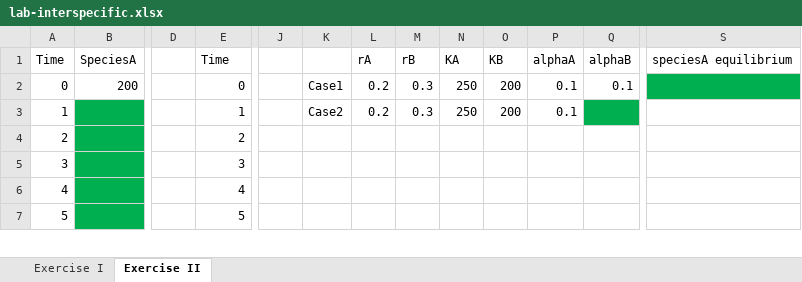
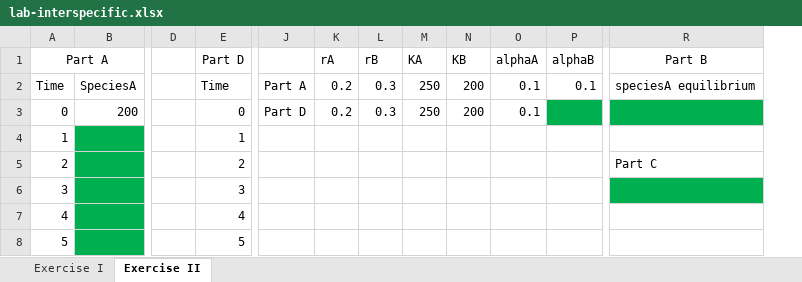
Before and after one commit to rbchan/applied-popdy, an Excel workbook: labs/interspecific/lab-interspecific.xlsx, sheet Exercise II, drawn as a sheet; only a part is shown, gaps mark what is left out; values as stored, in another font and other column widths than the file's, no borders; removed rows and columns are numbered as before the commit, all else as after; rows hold the shown columns only; the diff names each change by its address in the sheet, - before the commit and + after, or states it on an @@ line.

```diff
--- a/labs/interspecific/lab-interspecific.xlsx (sheet Exercise II)
+++ b/labs/interspecific/lab-interspecific.xlsx (sheet Exercise II)
-column J, empty
-column K, row 2: Case1
+column J, rows 2-3: Part A | Part D
+row 1: Part A |  |  | Part D |  | rA | rB | KA | KB | alphaA | alphaB | Part B
-K2: rA
+K2: 0.2
-L2: rB
+L2: 0.3
-M2: KA
+M2: 250
-N2: KB
+N2: 200
-O2: alphaA
+O2: 0.1
-P2: alphaB
+P2: 0.1
-P3: 0.1
+P3: (empty)
-P3 fill: none
+P3 fill: #00B050
-row 3: 1 |  |  | 1 |  | Case2 | 0.2 | 0.3 | 250 | 200 | 0.1
@@ column A renumbered in row 4 @@
-E4: 2
+E4: 1
+row 5: 2 |  |  | 2 |  |  |  |  |  |  |  | Part C
-R6 fill: none
+R6 fill: #00B050
```
Also changed, not shown: sheet Exercise I, 2 other files.
